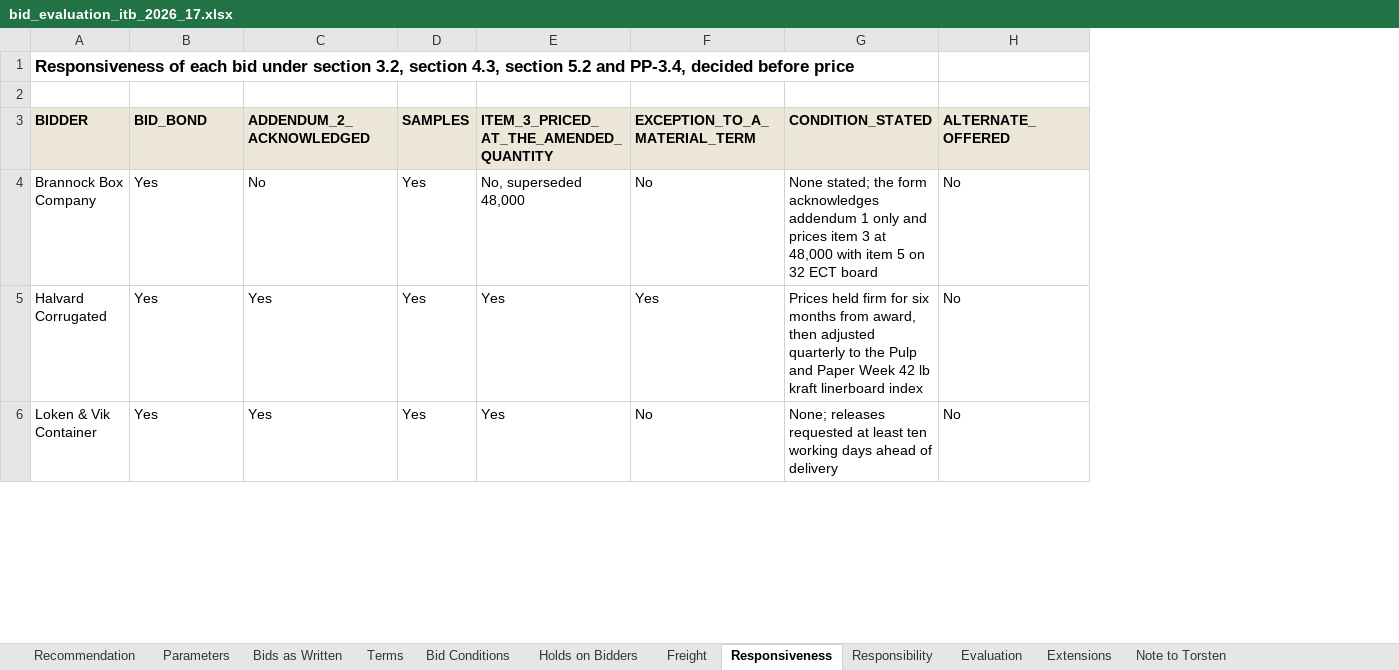
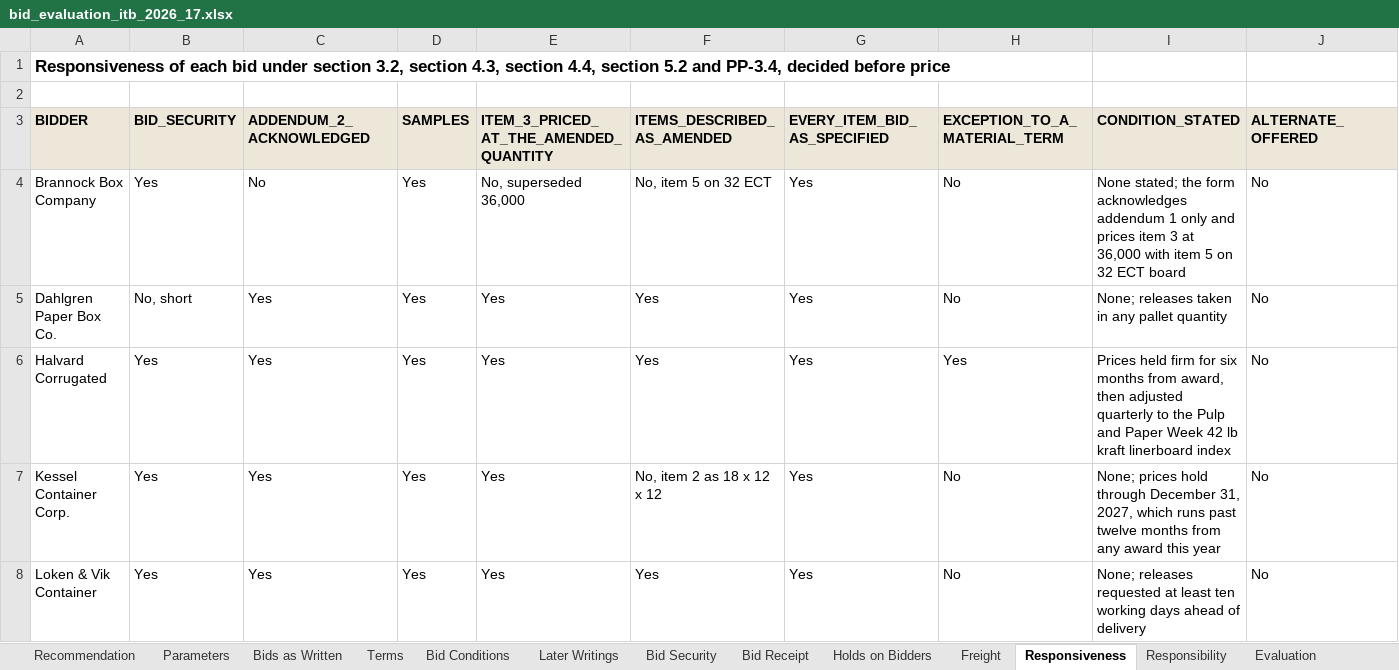
Before and after one commit to goatware-ai/snk-hazy, an Excel workbook: submissions/10-carton-bid-evaluation/solution/bid_evaluation_itb_2026_17.xlsx, sheet Responsiveness, drawn as a sheet; only a part is shown; values as stored, in another font and other column widths than the file's, no borders; addresses are those after the commit; rows hold the shown columns only; the diff covers the shown part only; the diff names each change by its address in the sheet, - before the commit and + after, or states it on an @@ line.

```diff
--- a/submissions/10-carton-bid-evaluation/solution/bid_evaluation_itb_2026_17.xlsx (sheet Responsiveness)
+++ b/submissions/10-carton-bid-evaluation/solution/bid_evaluation_itb_2026_17.xlsx (sheet Responsiveness)
+sheet tab: Later Writings
+sheet tab: Bid Security
+sheet tab: Bid Receipt
+column F (ITEMS_DESCRIBED_AS_AMENDED), row 4: No, item 5 on 32 ECT; row 6: Yes; row 8: Yes
+column G (EVERY_ITEM_BID_AS_SPECIFIED), row 4: Yes; row 6: Yes; row 8: Yes
-A1 (BIDDER): …4.3, section 5.2 and…
+A1 (BIDDER): …4.3, section 4.4, section 5.2 and…
-B3: BID_BOND
+B3: BID_SECURITY
-E4: No, superseded 48,000
+E4: No, superseded 36,000
-I4 (CONDITION_STATED): …3 at 48,000 with item…
+I4 (CONDITION_STATED): …3 at 36,000 with item…
+row 5: Dahlgren Paper Box Co. | No, short | Yes | Yes | Yes | Yes | Yes | No | None; releases taken in any pallet quantity | No
+row 7: Kessel Container Corp. | Yes | Yes | Yes | Yes | No, item 2 as 18 x 12 x 12 | Yes | No | None; prices hold through December 31, 2027, which runs past twelve months from any award this year | No
```
Also changed, not shown: 4 added rows and 4 edited cells elsewhere in this sheet, sheet Extensions, sheet Evaluation, sheet Bids as Written, sheet Freight, sheet Recommendation, sheet Terms, 5 more sheets, formulas that keep their value, submissions/10-carton-bid-evaluation/inputs/bid_tabulation_itb_2026_17.xlsx, submissions/10-carton-bid-evaluation/inputs/supplier_quality_holds_2026.xlsx, 17 other files.
